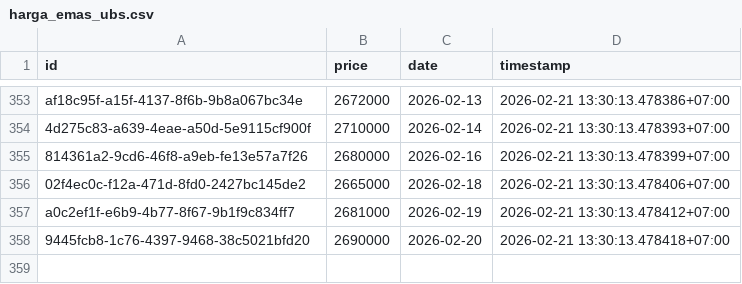
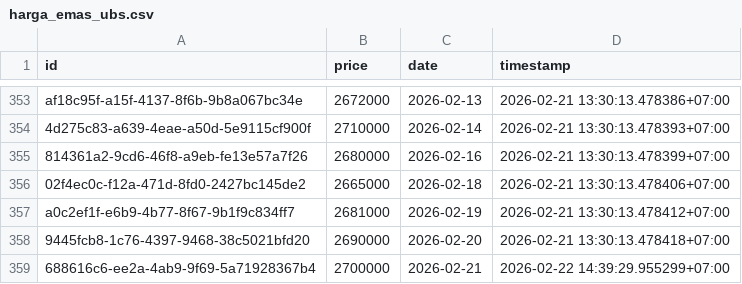
Before and after one commit to ahmadzfaiz/data, a CSV file: datasets/harga_emas_ubs.csv, drawn as a sheet; only a part is shown, gaps mark what is left out.

Commit message:
chore: update harga emas

```diff
--- a/datasets/harga_emas_ubs.csv
+++ b/datasets/harga_emas_ubs.csv
@@ -358 +358,2 @@ a0c2ef1f-e6b9-4b77-8f67-9b1f9c834ff7,2681000,2026-02-19,2026-02-21 13:30:13.4784
 9445fcb8-1c76-4397-9468-38c5021bfd20,2690000,2026-02-20,2026-02-21 13:30:13.478418+07:00
+688616c6-ee2a-4ab9-9f69-5a71928367b4,2700000,2026-02-21,2026-02-22 14:39:29.955299+07:00
```
Also changed, not shown: datasets/harga_emas_pegadaian.csv.
